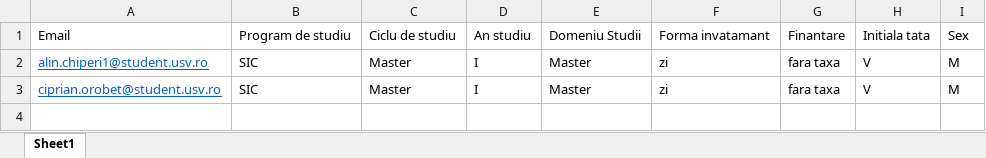
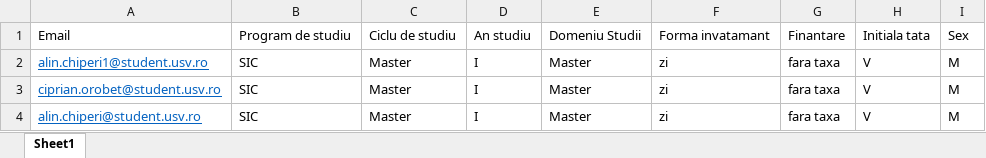
Before and after one commit to alinchiperi/certificates-generator, an Excel workbook: src/main/resources/studenti.xlsx, sheet Sheet1, drawn as a sheet; values as stored, in another font and other column widths than the file's, no borders; the diff names each change by its address in the sheet, - before the commit and + after, or states it on an @@ line.

Commit message:
add students excel

```diff
--- a/src/main/resources/studenti.xlsx (sheet Sheet1)
+++ b/src/main/resources/studenti.xlsx (sheet Sheet1)
+row 4: alin.chiperi@student.usv.ro | SIC | Master | I | Master | zi | fara taxa | V | M
```
Also changed, not shown: 6 other files.
